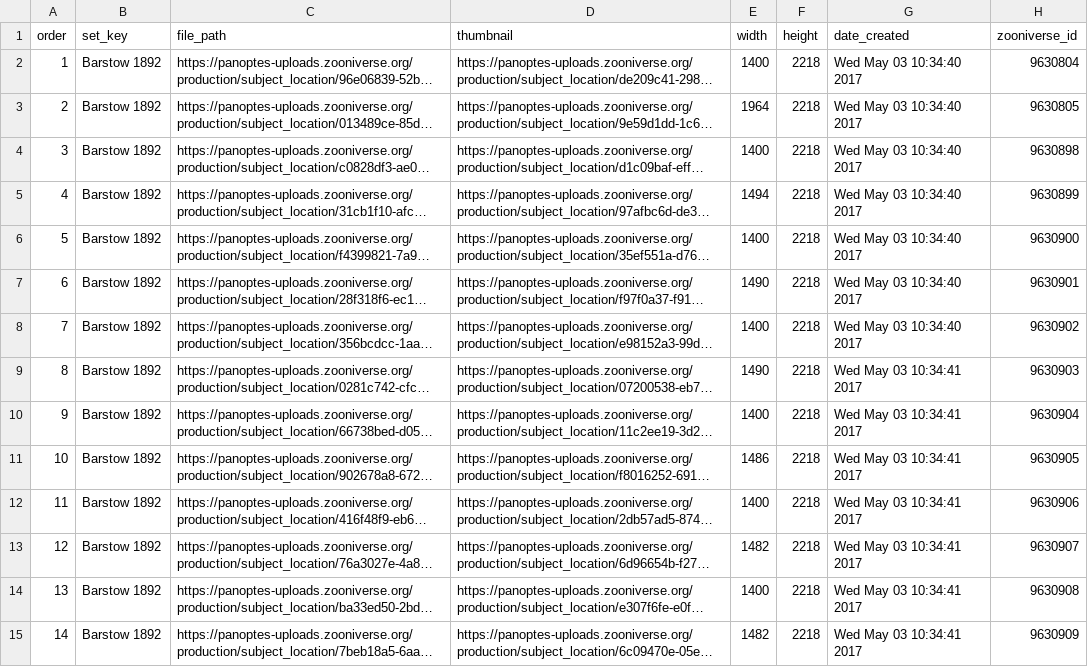
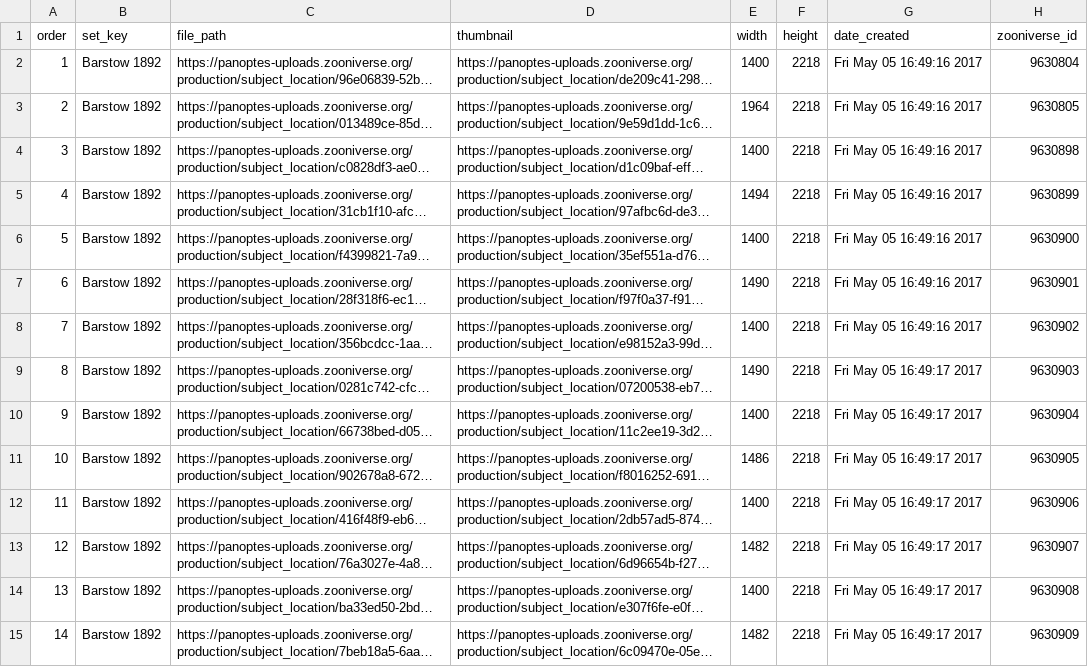
Before and after one commit to oldweather/oldWeather4, a CSV file: page_uploads/refill_2017_04/Barstow_1892/group_Barstow_1892.csv, drawn as a sheet; only a part is shown; long unchanged cells end in …; the diff covers the shown part only; the diff names each change by its address in the sheet, - before the commit and + after, or states it on an @@ line.

```diff
--- a/page_uploads/refill_2017_04/Barstow_1892/group_Barstow_1892.csv
+++ b/page_uploads/refill_2017_04/Barstow_1892/group_Barstow_1892.csv
-G2:G8 (date_created): Wed May 03 10:34:40 2017
+G2:G8 (date_created): Fri May 05 16:49:16 2017
-G9:G15 (date_created): Wed May 03 10:34:41 2017
+G9:G15 (date_created): Fri May 05 16:49:17 2017
```
Also changed, not shown: 34 edited cells elsewhere in this file, page_uploads/refill_2017_04/Barstow_1891/group_Barstow_1891.csv, page_uploads/refill_2017_04/Barstow_1893/group_Barstow_1893.csv, 23 other files.
